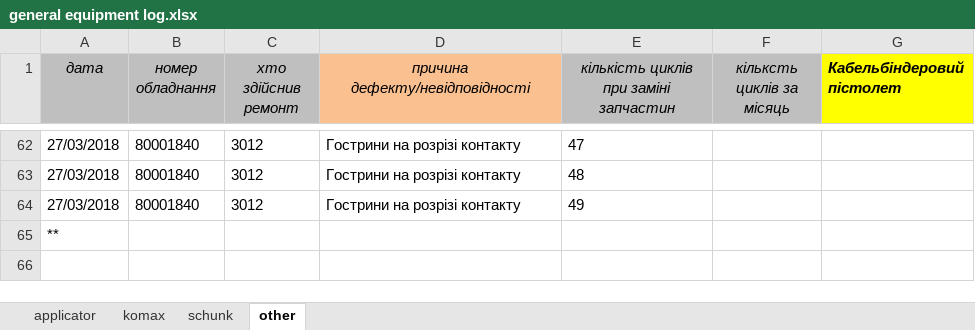
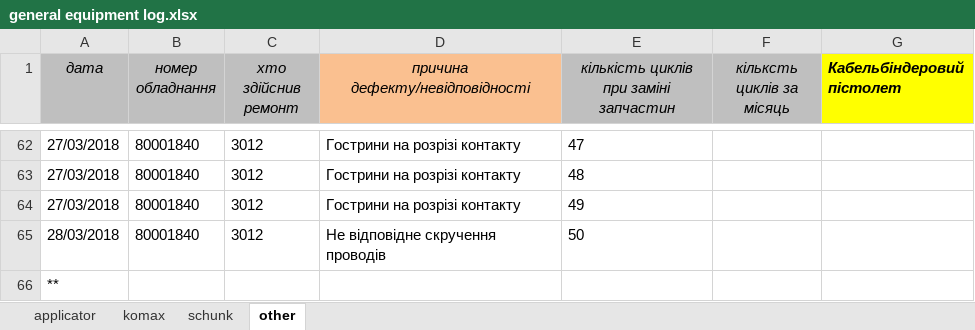
Before and after one commit to Mytsa/Mytsa, an Excel workbook: eq_log/general equipment log.xlsx, sheet other, drawn as a sheet; only a part is shown, gaps mark what is left out; values as stored, in another font and other column widths than the file's, no borders; the diff names each change by its address in the sheet, - before the commit and + after, or states it on an @@ line.

```diff
--- a/eq_log/general equipment log.xlsx (sheet other)
+++ b/eq_log/general equipment log.xlsx (sheet other)
+row 65: 28/03/2018 | 80001840 | 3012 | Не відповідне скручення проводів | 50
```
Also changed, not shown: eq_log/eq_file/80001840.xlsx, f2-02-04-5.xlsx, 3 other files.
